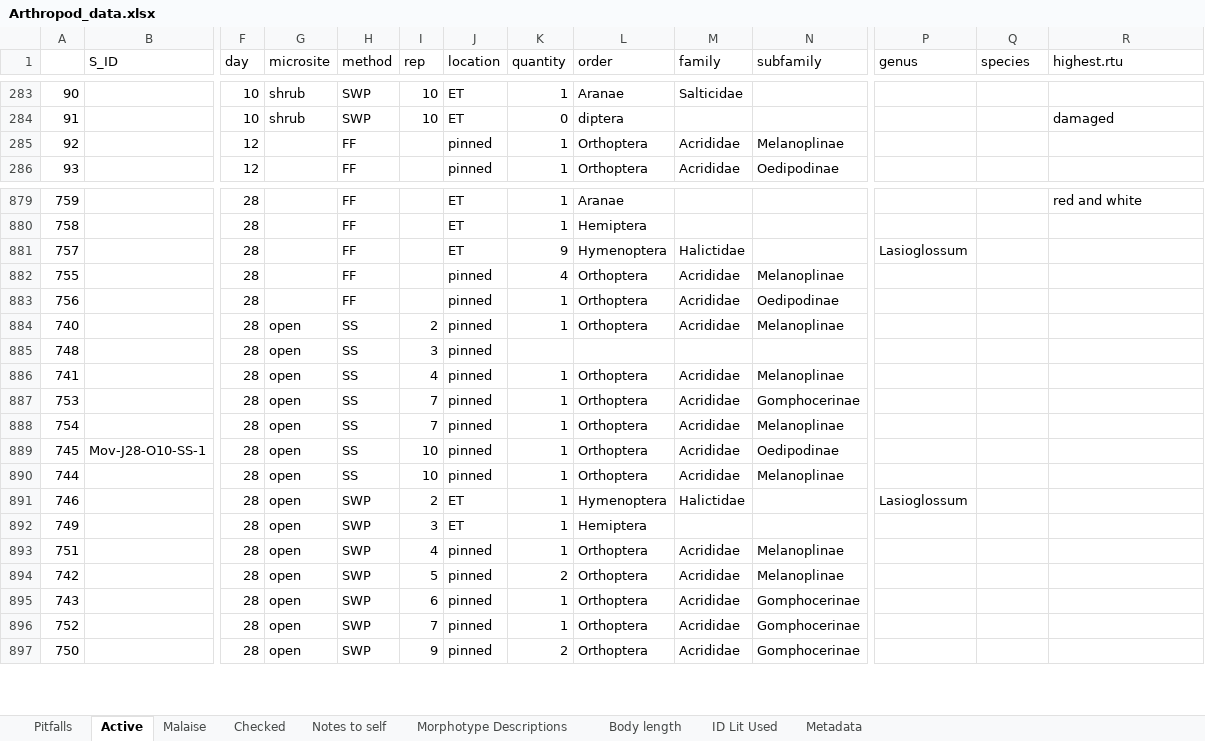
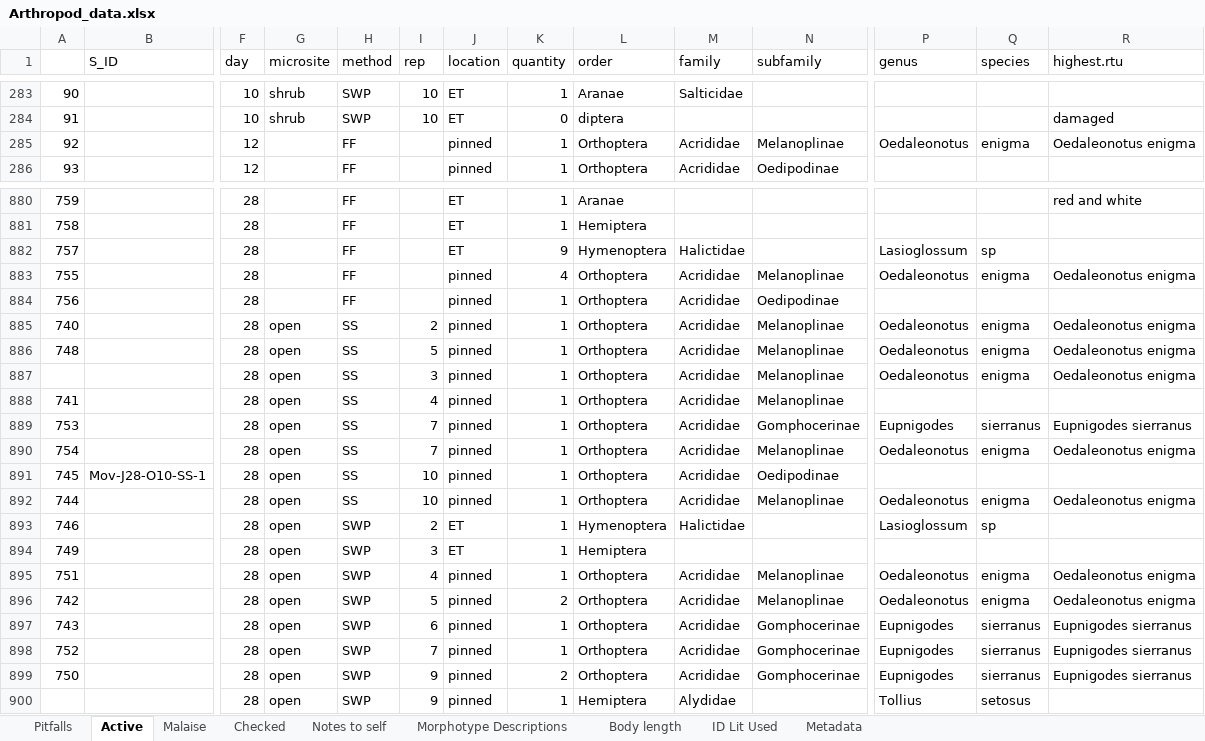
Before and after one commit to jennabraun/prey_item_survey, an Excel workbook: Raw Data/Arthropod_data.xlsx, sheet Active, drawn as a sheet; only a part is shown, gaps mark what is left out; values as stored, in another font and other column widths than the file's, no borders; addresses are those after the commit; rows hold the shown columns only; the diff covers the shown part only; the diff names each change by its address in the sheet, - before the commit and + after, or states it on an @@ line.

```diff
--- a/Raw Data/Arthropod_data.xlsx (sheet Active)
+++ b/Raw Data/Arthropod_data.xlsx (sheet Active)
-P285 (genus): (empty)
+P285 (genus): Oedaleonotus
-Q285 (species): (empty)
+Q285 (species): enigma
-R285 (highest.rtu): (empty)
+R285 (highest.rtu): Oedaleonotus enigma
-Q882 (species): (empty)
+Q882 (species): sp
-P883 (genus): (empty)
+P883 (genus): Oedaleonotus
-Q883 (species): (empty)
+Q883 (species): enigma
-R883 (highest.rtu): (empty)
+R883 (highest.rtu): Oedaleonotus enigma
-P885:P886 (genus): (empty)
+P885:P886 (genus): Oedaleonotus
-Q885:Q886 (species): (empty)
+Q885:Q886 (species): enigma
-R885:R886 (highest.rtu): (empty)
+R885:R886 (highest.rtu): Oedaleonotus enigma
-I886 (rep): 3
+I886 (rep): 5
-K886 (quantity): (empty)
+K886 (quantity): 1
-L886 (order): (empty)
+L886 (order): Orthoptera
-M886 (family): (empty)
+M886 (family): Acrididae
-N886 (subfamily): (empty)
+N886 (subfamily): Melanoplinae
+row 887:  |  | 28 | open | SS | 3 | pinned | 1 | Orthoptera | Acrididae | Melanoplinae | Oedaleonotus | enigma | Oedaleonotus enigma
-P889 (genus): (empty)
+P889 (genus): Eupnigodes
-Q889 (species): (empty)
+Q889 (species): sierranus
-R889 (highest.rtu): (empty)
+R889 (highest.rtu): Eupnigodes sierranus
-P890 (genus): (empty)
+P890 (genus): Oedaleonotus
-Q890 (species): (empty)
+Q890 (species): enigma
-R890 (highest.rtu): (empty)
+R890 (highest.rtu): Oedaleonotus enigma
-P892 (genus): (empty)
+P892 (genus): Oedaleonotus
-Q892 (species): (empty)
+Q892 (species): enigma
-R892 (highest.rtu): (empty)
+R892 (highest.rtu): Oedaleonotus enigma
-Q893 (species): (empty)
+Q893 (species): sp
-P895:P896 (genus): (empty)
+P895:P896 (genus): Oedaleonotus
-Q895:Q896 (species): (empty)
+Q895:Q896 (species): enigma
-R895:R896 (highest.rtu): (empty)
+R895:R896 (highest.rtu): Oedaleonotus enigma
-P897:P899 (genus): (empty)
+P897:P899 (genus): Eupnigodes
-Q897:Q899 (species): (empty)
+Q897:Q899 (species): sierranus
-R897:R899 (highest.rtu): (empty)
+R897:R899 (highest.rtu): Eupnigodes sierranus
+row 900:  |  | 28 | open | SWP | 9 | pinned | 1 | Hemiptera | Alydidae |  | Tollius | setosus
```
Also changed, not shown: 1 added row and 193 edited cells elsewhere in this sheet, sheet Pitfalls, Raw Data/CCDB data.xlsx, 2 other files.
